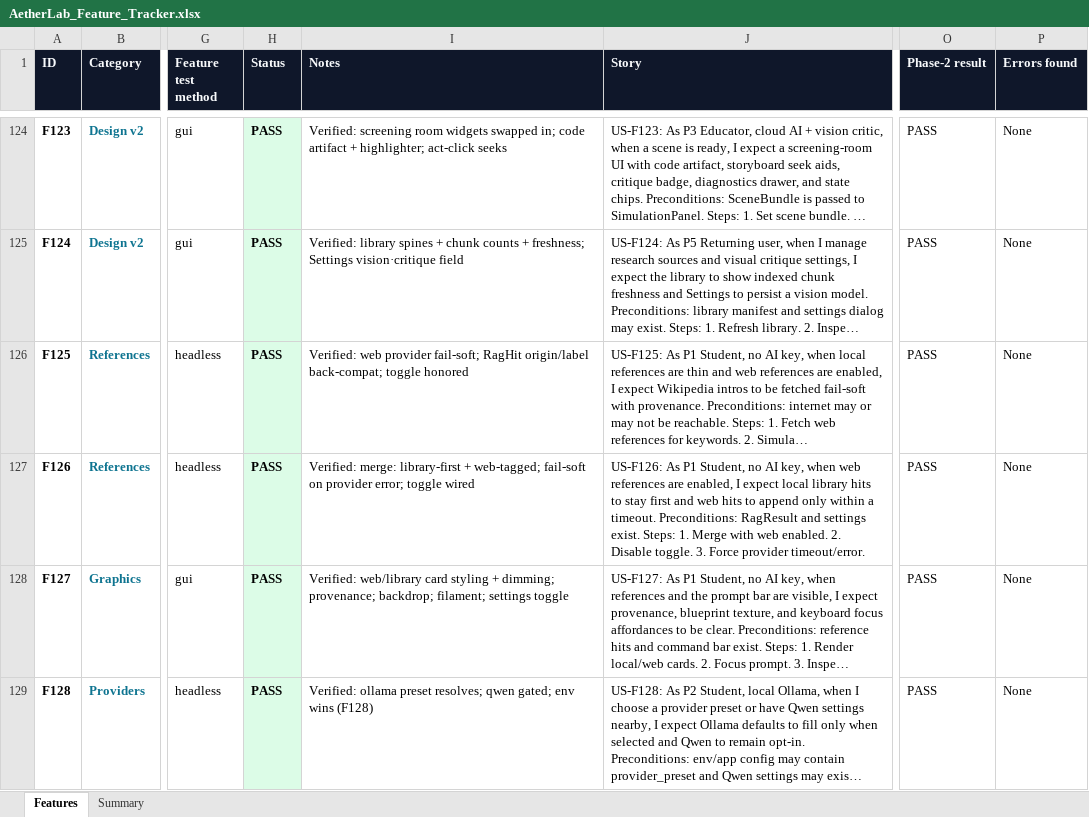
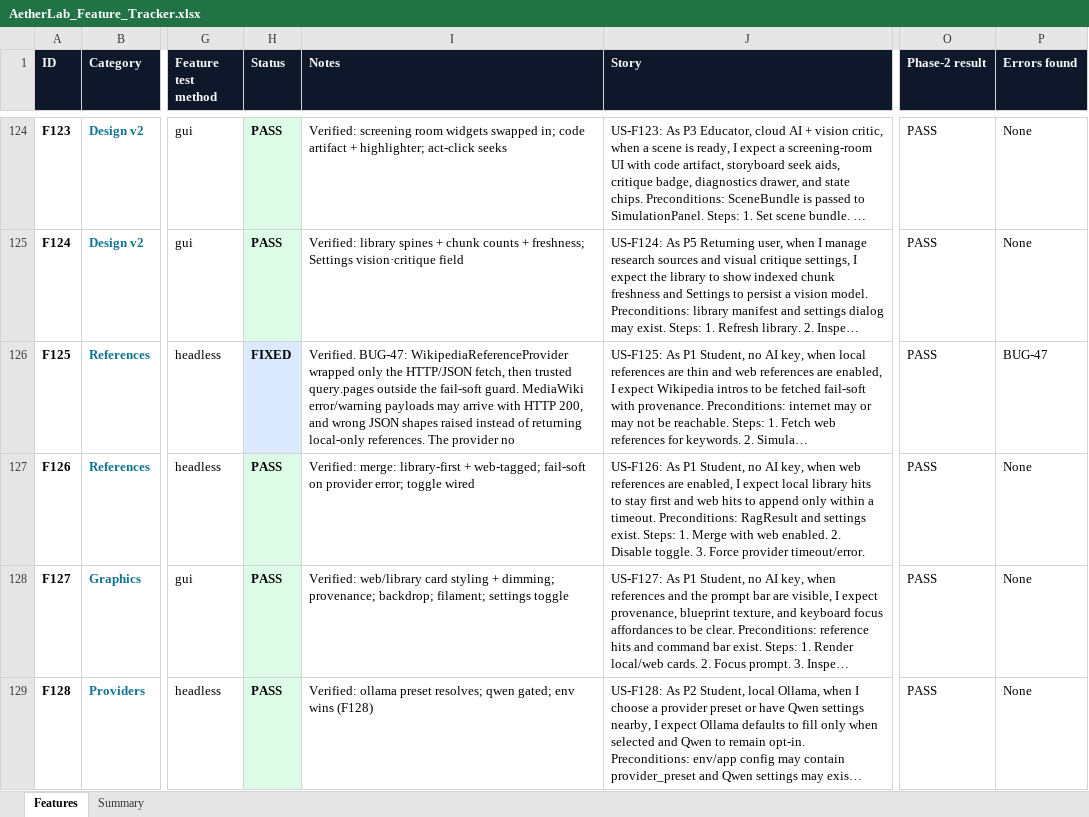
Before and after one commit to gopheriv/aetherlab, an Excel workbook: AetherLab_Feature_Tracker.xlsx, sheet Features, drawn as a sheet; only a part is shown, gaps mark what is left out; long unchanged cells end in …; values as stored, in another font and other column widths than the file's, no borders; the diff covers the shown part only; the diff names each change by its address in the sheet, - before the commit and + after, or states it on an @@ line.

```diff
--- a/AetherLab_Feature_Tracker.xlsx (sheet Features)
+++ b/AetherLab_Feature_Tracker.xlsx (sheet Features)
-H126 (Status): PASS
+H126 (Status): FIXED
-I126 (Notes): Verified: web provider fail-soft; RagHit origin/label back-compat; toggle honored
+I126 (Notes): Verified. BUG-47: WikipediaReferenceProvider wrapped only the HTTP/JSON fetch, then trusted query.pages outside the fail-soft guard. MediaWiki error/warning payloads may arrive with HTTP 200, and wrong JSON shapes raised instead of returning local-only references. The provider no
-P126 (Errors found): None
+P126 (Errors found): BUG-47
```
Also changed, not shown: 68 edited cells elsewhere in this sheet, sheet Summary, 10 other files.
